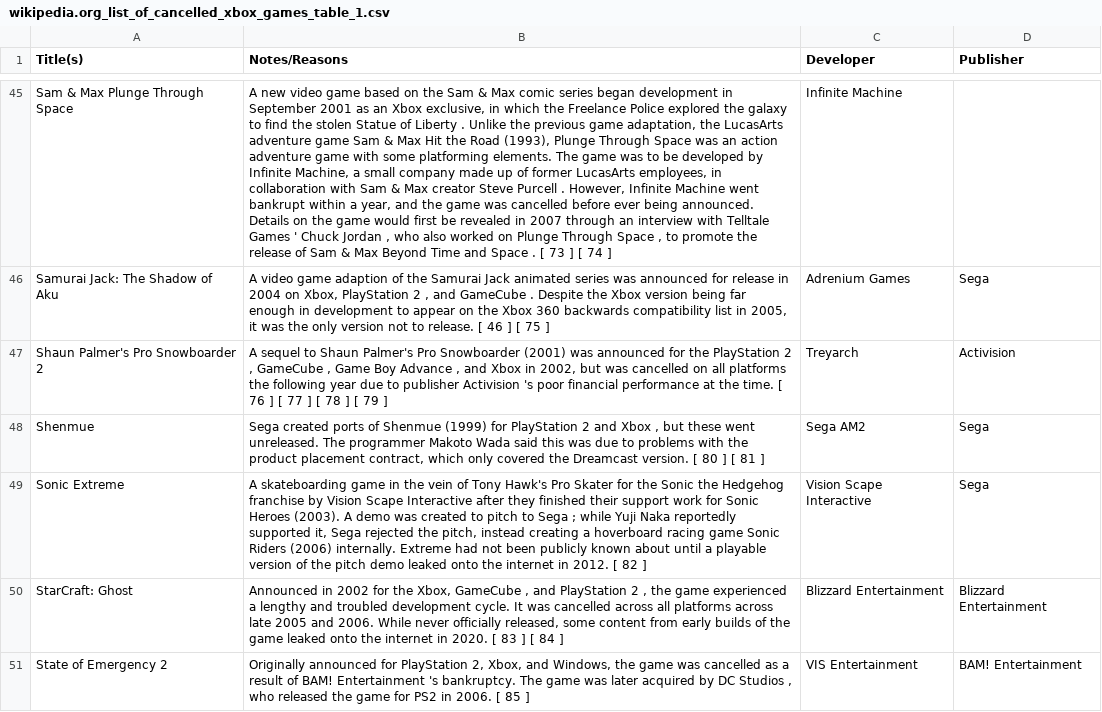
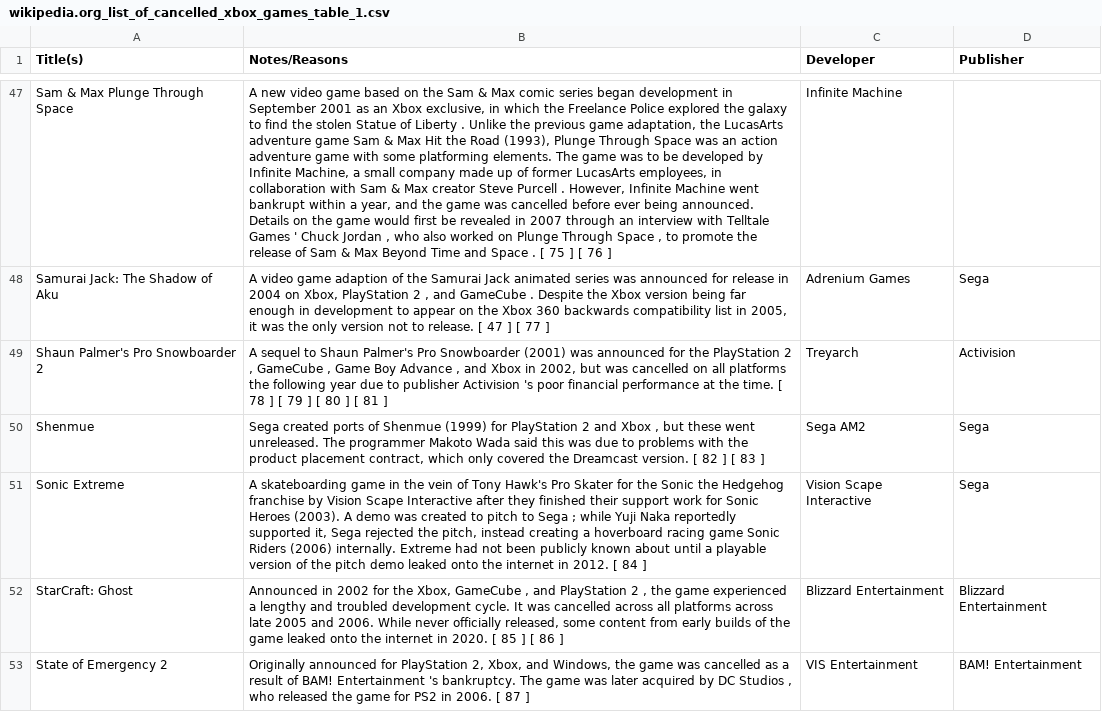
Before and after one commit to portellam/xbox-and-xbox-360-title-data, a CSV file: databases/csv/wikipedia.org_list_of_cancelled_xbox_games_table_1.csv, drawn as a sheet; only a part is shown, gaps mark what is left out; addresses are those after the commit; the diff covers the shown part only; the diff names each change by its address in the sheet, - before the commit and + after, or states it on an @@ line.

```diff
--- a/databases/csv/wikipedia.org_list_of_cancelled_xbox_games_table_1.csv
+++ b/databases/csv/wikipedia.org_list_of_cancelled_xbox_games_table_1.csv
-B47 (Notes/Reasons): …. [ 73 ] [ 74 ]
+B47 (Notes/Reasons): …. [ 75 ] [ 76 ]
-B48 (Notes/Reasons): …release. [ 46 ] [ 75 ]
+B48 (Notes/Reasons): …release. [ 47 ] [ 77 ]
-B49 (Notes/Reasons): …time. [ 76 ] [ 77 ] [ 78 ] [ 79 ]
+B49 (Notes/Reasons): …time. [ 78 ] [ 79 ] [ 80 ] [ 81 ]
-B50 (Notes/Reasons): …version. [ 80 ] [ 81 ]
+B50 (Notes/Reasons): …version. [ 82 ] [ 83 ]
-B51 (Notes/Reasons): …2012. [ 82 ]
+B51 (Notes/Reasons): …2012. [ 84 ]
-B52 (Notes/Reasons): …2020. [ 83 ] [ 84 ]
+B52 (Notes/Reasons): …2020. [ 85 ] [ 86 ]
-B53 (Notes/Reasons): …2006. [ 85 ]
+B53 (Notes/Reasons): …2006. [ 87 ]
```
Also changed, not shown: 2 added rows and 30 edited cells elsewhere in this file, databases/csv/xbox.fandom.com_list_of_cancelled_xbox_games_table_1.csv, 4 other files.
